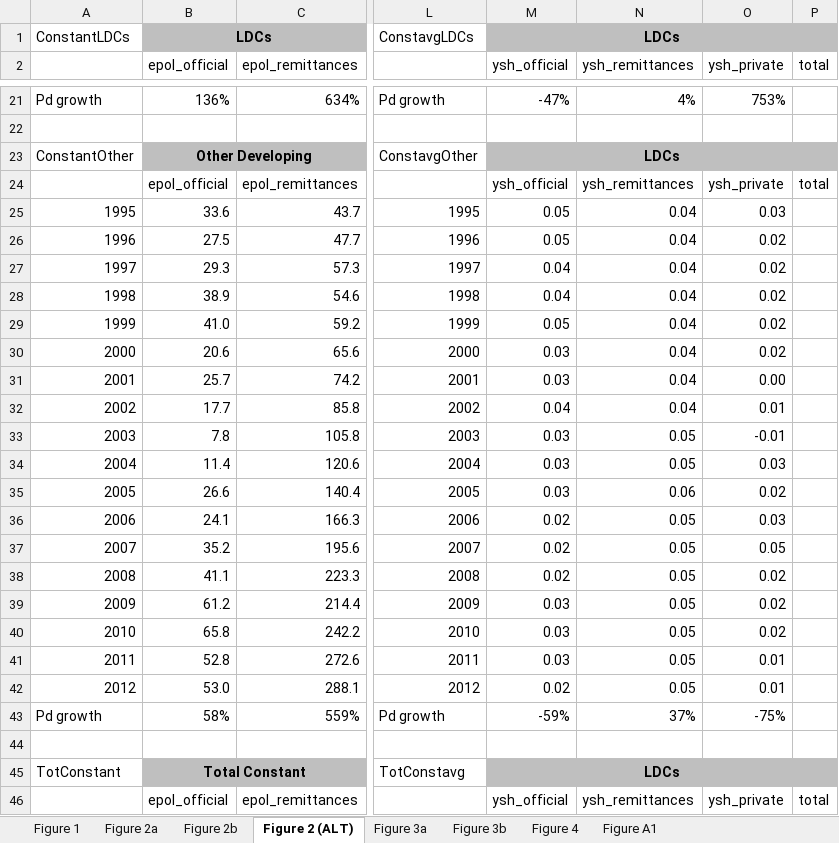
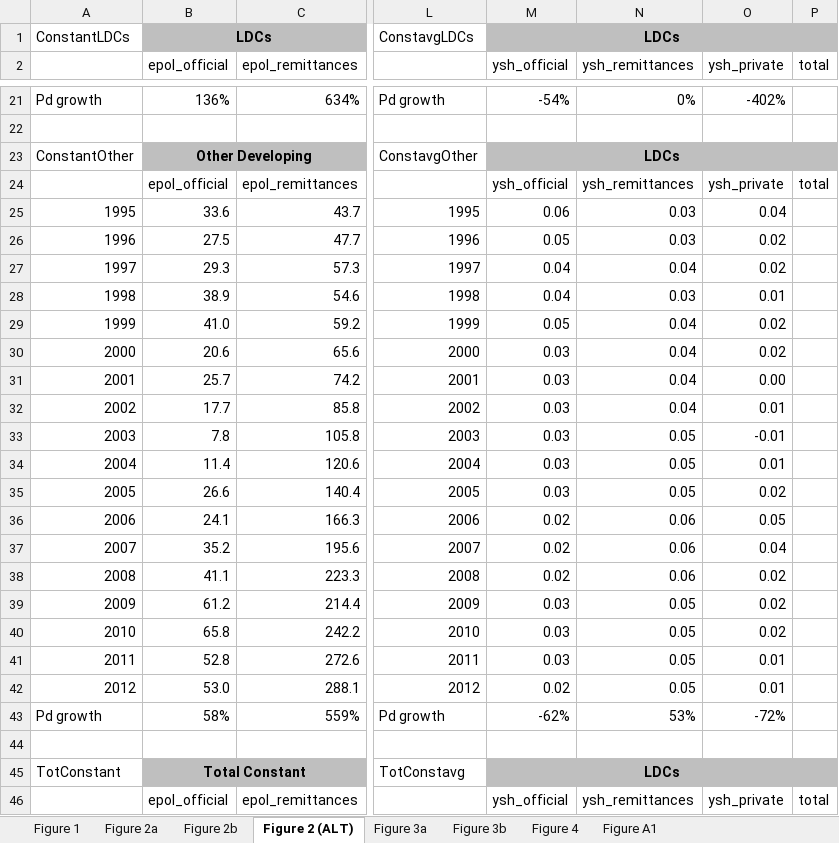
Before and after one commit to achafetz/FinancingFlows, an Excel workbook: ExcelOutput/FFgraphs.xlsx, sheet Figure 2 (ALT), drawn as a sheet; only a part is shown, gaps mark what is left out; values as stored, in another font and other column widths than the file's, no borders; charts and pictures not drawn; the diff covers the shown part only; the diff names each change by its address in the sheet, - before the commit and + after, or states it on an @@ line.

```diff
--- a/ExcelOutput/FFgraphs.xlsx (sheet Figure 2 (ALT))
+++ b/ExcelOutput/FFgraphs.xlsx (sheet Figure 2 (ALT))
-M21 (ysh_official): -47%
+M21 (ysh_official): -54%
-N21 (ysh_remittances): 4%
+N21 (ysh_remittances): 0%
-O21 (ysh_private): 753%
+O21 (ysh_private): -402%
-M25 (ysh_official): 0.05
+M25 (ysh_official): 0.06
-N25:N26 (ysh_remittances): 0.04
+N25:N26 (ysh_remittances): 0.03
-O25 (ysh_private): 0.03
+O25 (ysh_private): 0.04
-N28 (ysh_remittances): 0.04
+N28 (ysh_remittances): 0.03
-O28 (ysh_private): 0.02
+O28 (ysh_private): 0.01
-M32 (ysh_official): 0.04
+M32 (ysh_official): 0.03
-O34 (ysh_private): 0.03
+O34 (ysh_private): 0.01
-N35 (ysh_remittances): 0.06
+N35 (ysh_remittances): 0.05
-N36:N38 (ysh_remittances): 0.05
+N36:N38 (ysh_remittances): 0.06
-O36 (ysh_private): 0.03
+O36 (ysh_private): 0.05
-O37 (ysh_private): 0.05
+O37 (ysh_private): 0.04
-M43 (ysh_official): -59%
+M43 (ysh_official): -62%
-N43 (ysh_remittances): 37%
+N43 (ysh_remittances): 53%
-O43 (ysh_private): -75%
+O43 (ysh_private): -72%
```
Also changed, not shown: 61 edited cells elsewhere in this sheet, sheet Figure 2a, formulas that keep their value, charts or pictures, 18 other files.
